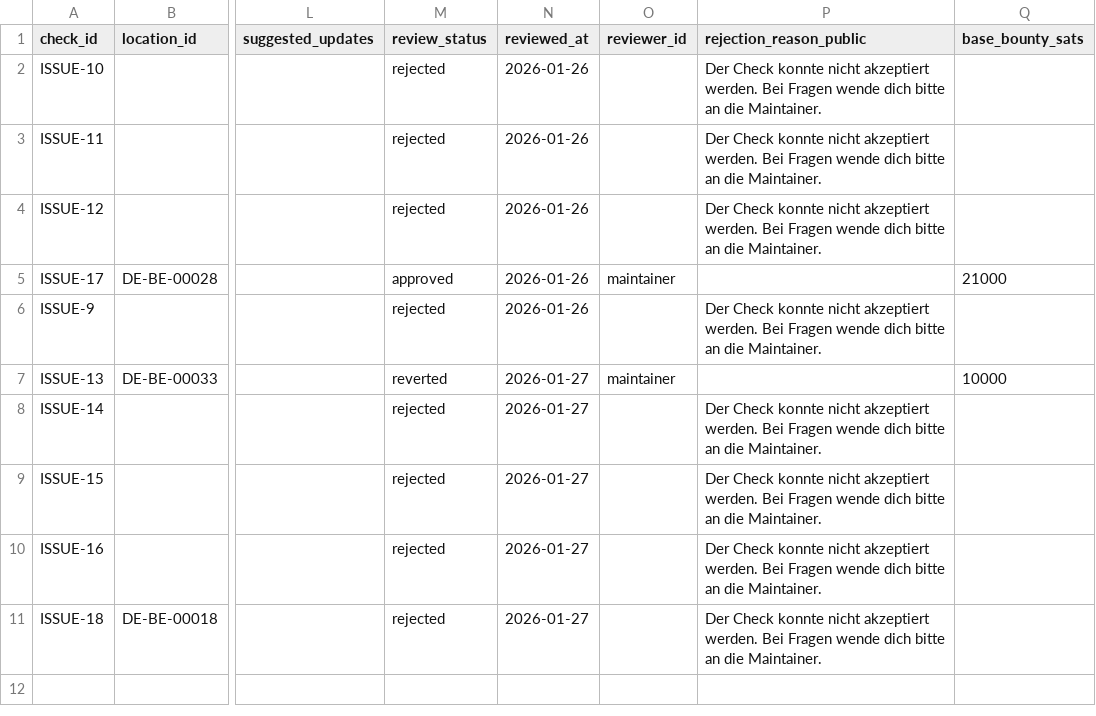
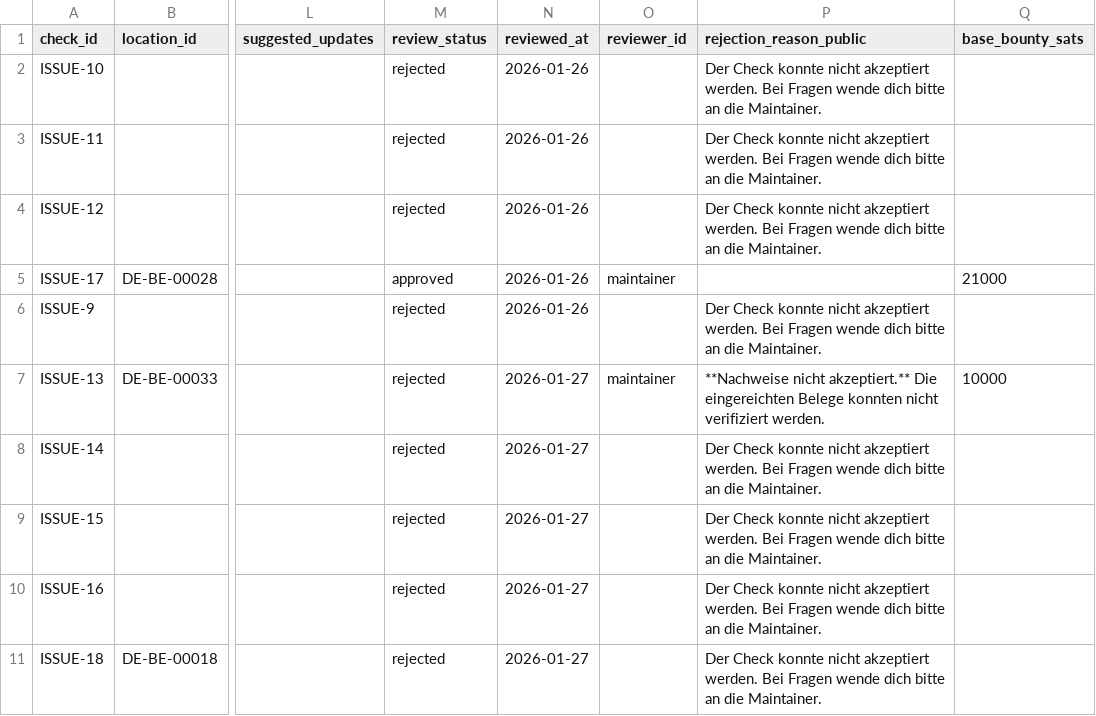
Before and after one commit to arbadacarbaYK/sats4duesseldorf, a CSV file: data/checks_public.csv, drawn as a sheet; only a part is shown, gaps mark what is left out; the diff names each change by its address in the sheet, - before the commit and + after, or states it on an @@ line.

Commit message:
Record rejection for ISSUE-13

```diff
--- a/data/checks_public.csv
+++ b/data/checks_public.csv
-M7 (review_status): reverted
+M7 (review_status): rejected
-P7 (rejection_reason_public): (empty)
+P7 (rejection_reason_public): **Nachweise nicht akzeptiert.** Die eingereichten Belege konnten nicht verifiziert werden.
```
Also changed, not shown: docs/data/checks_public.csv.
